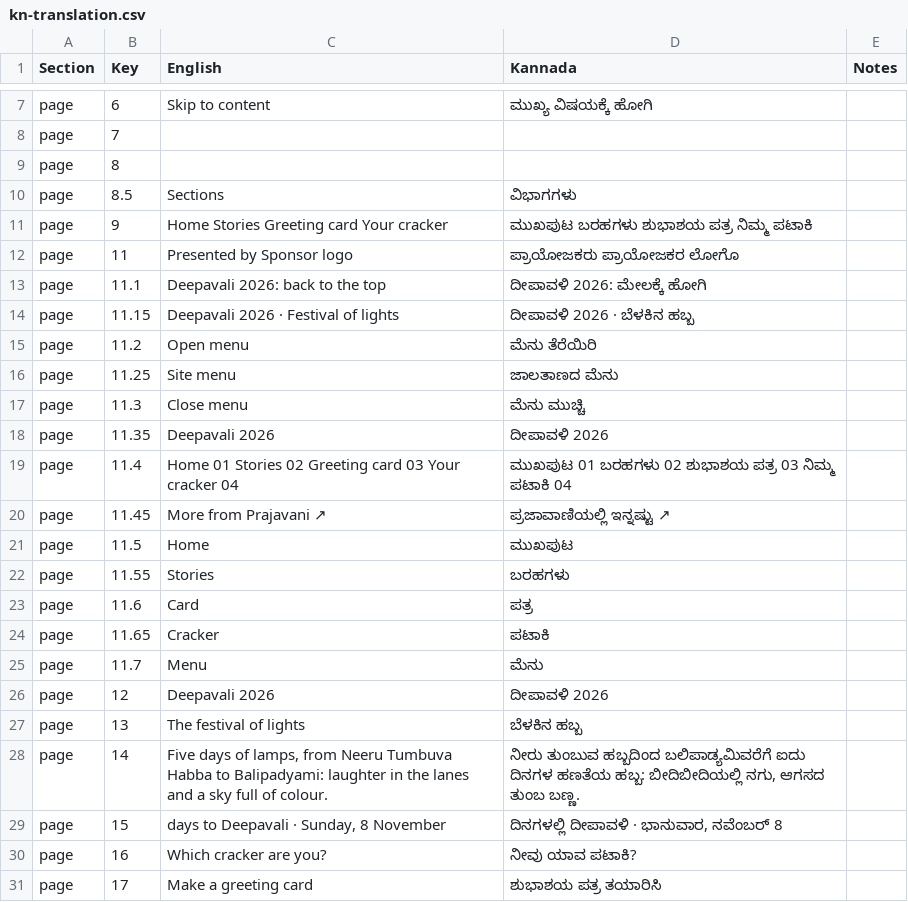
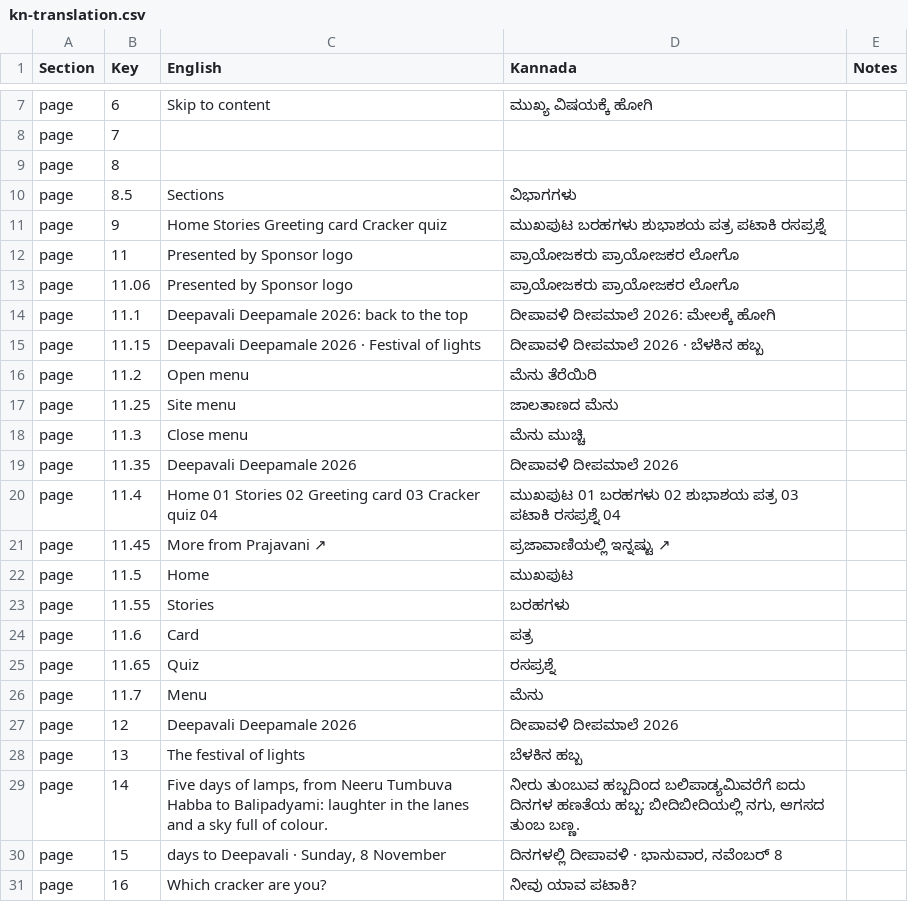
Before and after one commit to product-TPML/deepawali, a CSV file: content/i18n/kn-translation.csv, drawn as a sheet; only a part is shown, gaps mark what is left out; the shorter side is filled out with more unchanged rows; the diff covers the shown part only.

```diff
--- a/content/i18n/kn-translation.csv
+++ b/content/i18n/kn-translation.csv
@@ -10,6 +10,7 @@ page,8,,,
 page,8.5,Sections,ವಿಭಾಗಗಳು,
-page,9,Home Stories Greeting card Your cracker,ಮುಖಪುಟ ಬರಹಗಳು ಶುಭಾಶಯ ಪತ್ರ ನಿಮ್ಮ ಪಟಾಕಿ,
+page,9,Home Stories Greeting card Cracker quiz,ಮುಖಪುಟ ಬರಹಗಳು ಶುಭಾಶಯ ಪತ್ರ ಪಟಾಕಿ ರಸಪ್ರಶ್ನೆ,
 page,11,Presented by Sponsor logo,ಪ್ರಾಯೋಜಕರು ಪ್ರಾಯೋಜಕರ ಲೋಗೊ,
-page,11.1,Deepavali 2026: back to the top,ದೀಪಾವಳಿ 2026: ಮೇಲಕ್ಕೆ ಹೋಗಿ,
-page,11.15,Deepavali 2026 · Festival of lights,ದೀಪಾವಳಿ 2026 · ಬೆಳಕಿನ ಹಬ್ಬ,
+page,11.06,Presented by Sponsor logo,ಪ್ರಾಯೋಜಕರು ಪ್ರಾಯೋಜಕರ ಲೋಗೊ,
+page,11.1,Deepavali Deepamale 2026: back to the top,ದೀಪಾವಳಿ ದೀಪಮಾಲೆ 2026: ಮೇಲಕ್ಕೆ ಹೋಗಿ,
+page,11.15,Deepavali Deepamale 2026 · Festival of lights,ದೀಪಾವಳಿ ದೀಪಮಾಲೆ 2026 · ಬೆಳಕಿನ ಹಬ್ಬ,
 page,11.2,Open menu,ಮೆನು ತೆರೆಯಿರಿ,
@@ -17,4 +18,4 @@ page,11.25,Site menu,ಜಾಲತಾಣದ ಮೆನು,
 page,11.3,Close menu,ಮೆನು ಮುಚ್ಚಿ,
-page,11.35,Deepavali 2026,ದೀಪಾವಳಿ 2026,
-page,11.4,Home 01 Stories 02 Greeting card 03 Your cracker 04,ಮುಖಪುಟ 01 ಬರಹಗಳು 02 ಶುಭಾಶಯ ಪತ್ರ 03 ನಿಮ್ಮ ಪಟಾಕಿ 04,
+page,11.35,Deepavali Deepamale 2026,ದೀಪಾವಳಿ ದೀಪಮಾಲೆ 2026,
+page,11.4,Home 01 Stories 02 Greeting card 03 Cracker quiz 04,ಮುಖಪುಟ 01 ಬರಹಗಳು 02 ಶುಭಾಶಯ ಪತ್ರ 03 ಪಟಾಕಿ ರಸಪ್ರಶ್ನೆ 04,
 page,11.45,More from Prajavani ↗,ಪ್ರಜಾವಾಣಿಯಲ್ಲಿ ಇನ್ನಷ್ಟು ↗,
@@ -23,5 +24,5 @@ page,11.55,Stories,ಬರಹಗಳು,
 page,11.6,Card,ಪತ್ರ,
-page,11.65,Cracker,ಪಟಾಕಿ,
+page,11.65,Quiz,ರಸಪ್ರಶ್ನೆ,
 page,11.7,Menu,ಮೆನು,
-page,12,Deepavali 2026,ದೀಪಾವಳಿ 2026,
+page,12,Deepavali Deepamale 2026,ದೀಪಾವಳಿ ದೀಪಮಾಲೆ 2026,
 page,13,The festival of lights,ಬೆಳಕಿನ ಹಬ್ಬ,
```
Also changed, not shown: 26 added rows, 1 removed row and 6 edited cells elsewhere in this file, 13 other files.
